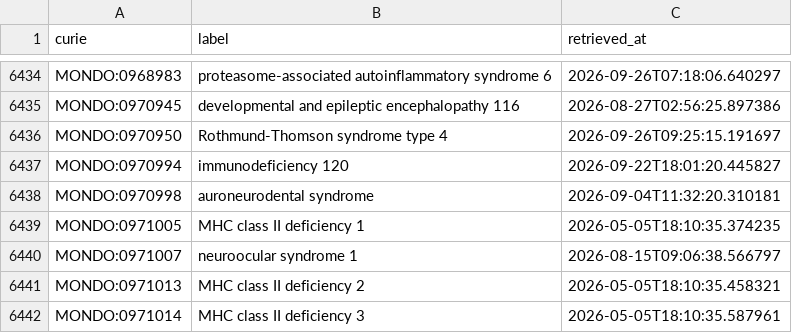
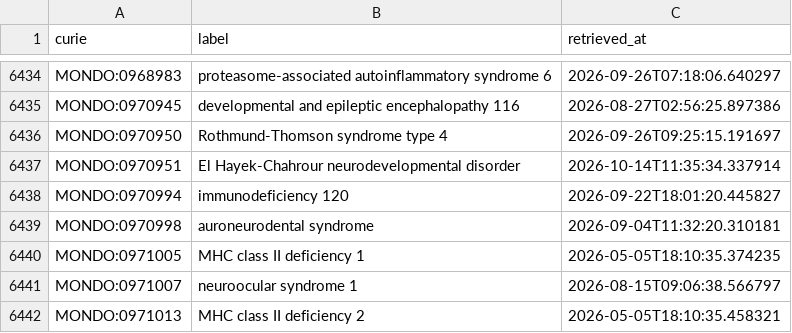
Before and after one commit to AnastasiyaKuznetsova/dismech, a CSV file: cache/mondo/terms.csv, drawn as a sheet; only a part is shown, gaps mark what is left out; the shorter side is filled out with more unchanged rows.

Commit message:
Curate El Hayek-Chahrour neurodevelopmental disorder (MONDO:0970951) (#14121)
* Curate El Hayek-Chahrour neurodevelopmental disorder (MONDO:0970951)

Fixes #14109

* Update history and term cache for PR #14121

* Address PR #14121 review feedback (part 1/2)

* Address PR #14121 review feedback

* Add deep research report for El_Hayek-Chahrour_Neurodevelopmental_Disorder (part 1/9)

* Add deep research report for El_Hayek-Chahrour_Neurodevelopmental_Disorder (part 2/9)

* Add deep research report for El_Hayek-Chahrour_Neurodevelopmental_Disorder (part 3/9)

* Add deep research report for El_Hayek-Chahrour_Neurodevelopmental_Disorder (part 4/9)

* Add deep research report for El_Hayek-Chahrour_Neurodevelopmental_Disorder (part 5/9)

* Add deep research report for El_Hayek-Chahrour_Neurodevelopmental_Disorder (part 6/9)

* Add deep research report for El_Hayek-Chahrour_Neurodevelopmental_Disorder (part 7/9)

* Add deep research report for El_Hayek-Chahrour_Neurodevelopmental_Disorder (part 8/9)

* Add deep research report for El_Hayek-Chahrour_Neurodevelopmental_Disorder

* Address re-review feedback for El_Hayek-Chahrour_Neurodevelopmental_Disorder

* Record deep-research report reconciliation in history for El_Hayek-Chahrour_Neurodevelopmental_Disorder

* Update KDM5A Table 1 counts, add oxcarbazepine CHEBI:7824, and cite Morris water maze evidence on discussion

```diff
--- a/cache/mondo/terms.csv
+++ b/cache/mondo/terms.csv
@@ -6436,2 +6436,3 @@ MONDO:0970945,developmental and epileptic encephalopathy 116,2026-08-27T02:56:25
 MONDO:0970950,Rothmund-Thomson syndrome type 4,2026-09-26T09:25:15.191697
+MONDO:0970951,El Hayek-Chahrour neurodevelopmental disorder,2026-10-14T11:35:34.337914
 MONDO:0970994,immunodeficiency 120,2026-09-22T18:01:20.445827
```
Also changed, not shown: cache/enums/diseaseterm_b84b03ef2175.csv, 7 other files.
